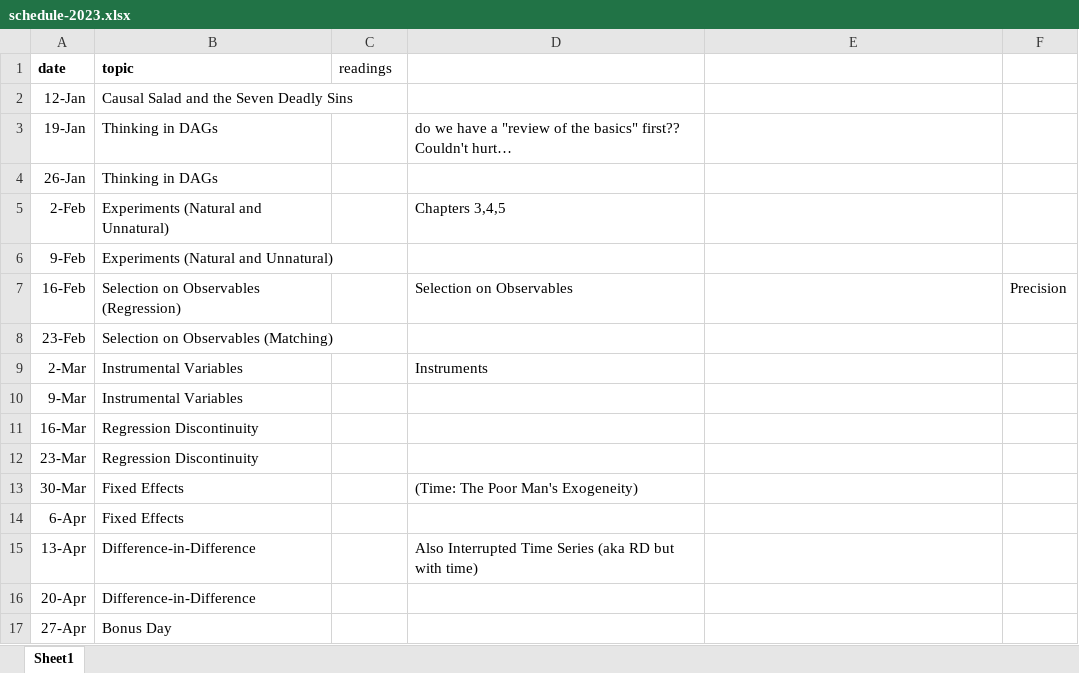
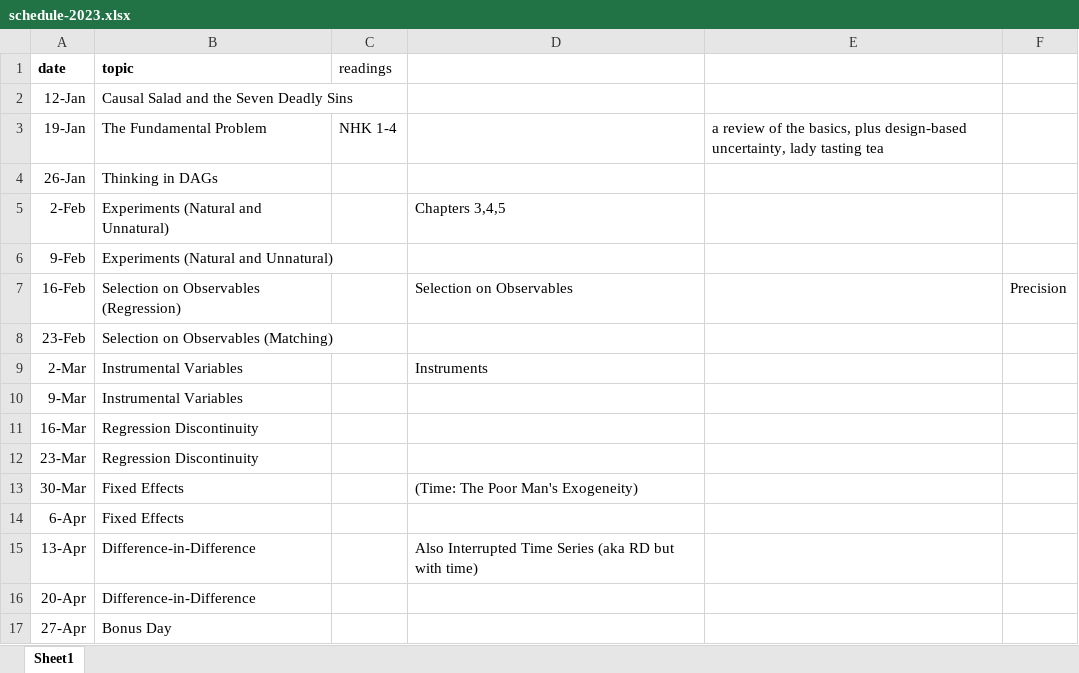
Before and after one commit to joeornstein/causal-inference, an Excel workbook: syllabus/schedule-2023.xlsx, sheet Sheet1, drawn as a sheet; values as stored, in another font and other column widths than the file's, no borders; the diff names each change by its address in the sheet, - before the commit and + after, or states it on an @@ line.

```diff
--- a/syllabus/schedule-2023.xlsx (sheet Sheet1)
+++ b/syllabus/schedule-2023.xlsx (sheet Sheet1)
-B3 (topic): Thinking in DAGs
+B3 (topic): The Fundamental Problem
-C3 (readings): (empty)
+C3 (readings): NHK 1-4
-D3: do we have a "review of the basics" first?? Couldn't hurt…
+D3: (empty)
-E3: (empty)
+E3: a review of the basics, plus design-based uncertainty, lady tasting tea
```
Also changed, not shown: 5 other files.
